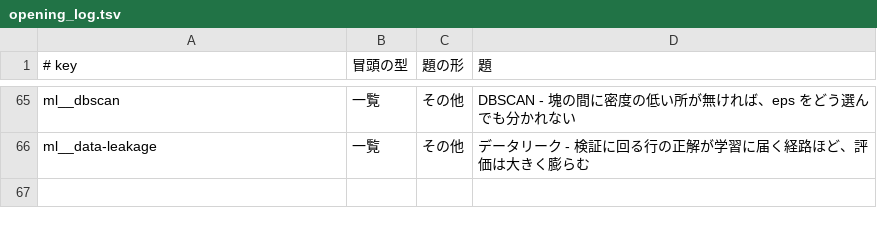
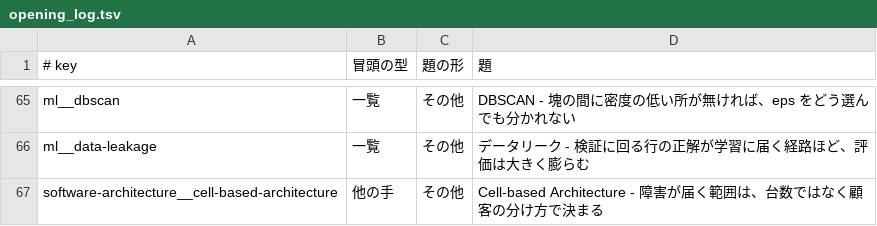
Before and after one commit to nao1215/debimate, a TSV file: notes-quality/opening_log.tsv, drawn as a sheet; only a part is shown, gaps mark what is left out.

Commit message:
docs(notes): rewrite cell-based-architecture note around shuffle sharding keeping a poison client from covering any other client

```diff
--- a/notes-quality/opening_log.tsv
+++ b/notes-quality/opening_log.tsv
@@ -66 +66,2 @@ ml__dbscan	一覧	その他	DBSCAN - 塊の間に密度の低い所が無けれ
 ml__data-leakage	一覧	その他	データリーク - 検証に回る行の正解が学習に届く経路ほど、評価は大きく膨らむ
+software-architecture__cell-based-architecture	他の手	その他	Cell-based Architecture - 障害が届く範囲は、台数ではなく顧客の分け方で決まる
```
Also changed, not shown: 26 other files.
